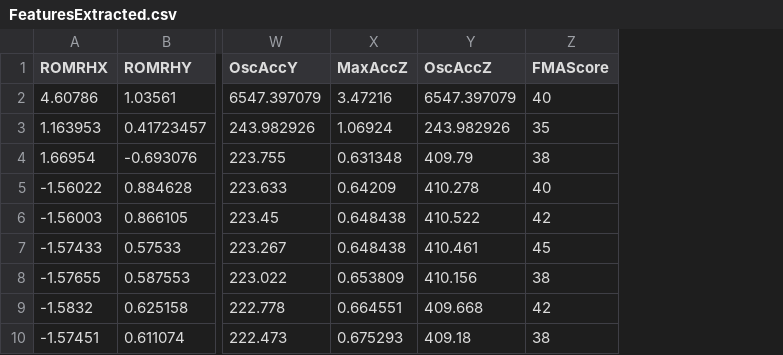
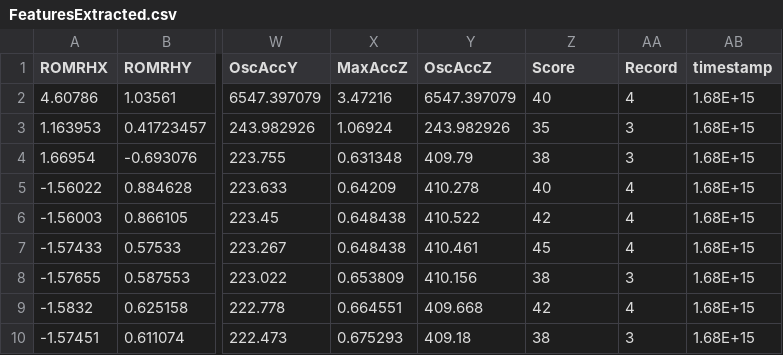
Before and after one commit to Mohamed-320/upper-limb-motor-functions-data-preprocessing-evaluation, a CSV file: datapreprocessing/FeaturesExtracted.csv, drawn as a sheet; only a part is shown, gaps mark what is left out; the diff names each change by its address in the sheet, - before the commit and + after, or states it on an @@ line.

Commit message:
Updated dataset and results

```diff
--- a/datapreprocessing/FeaturesExtracted.csv
+++ b/datapreprocessing/FeaturesExtracted.csv
+column AA (Record), rows 2-10: 4 | 3 | 3 | 4 | 4 | 4 | 3 | 4 | 3
+column AB (timestamp), rows 2-10: all 1.68E+15
-Z1: FMAScore
+Z1: Score
```
